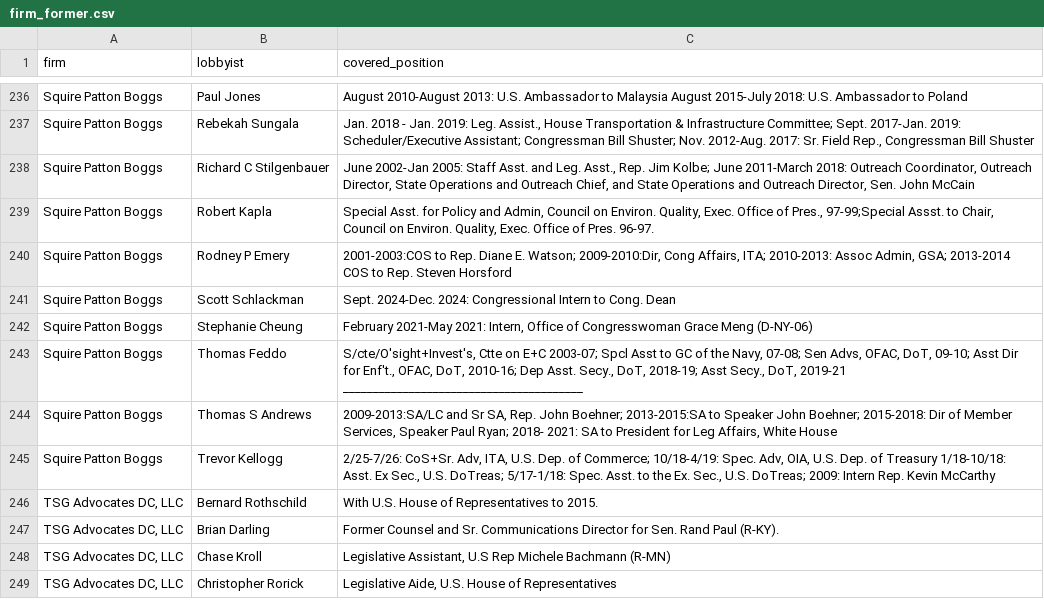
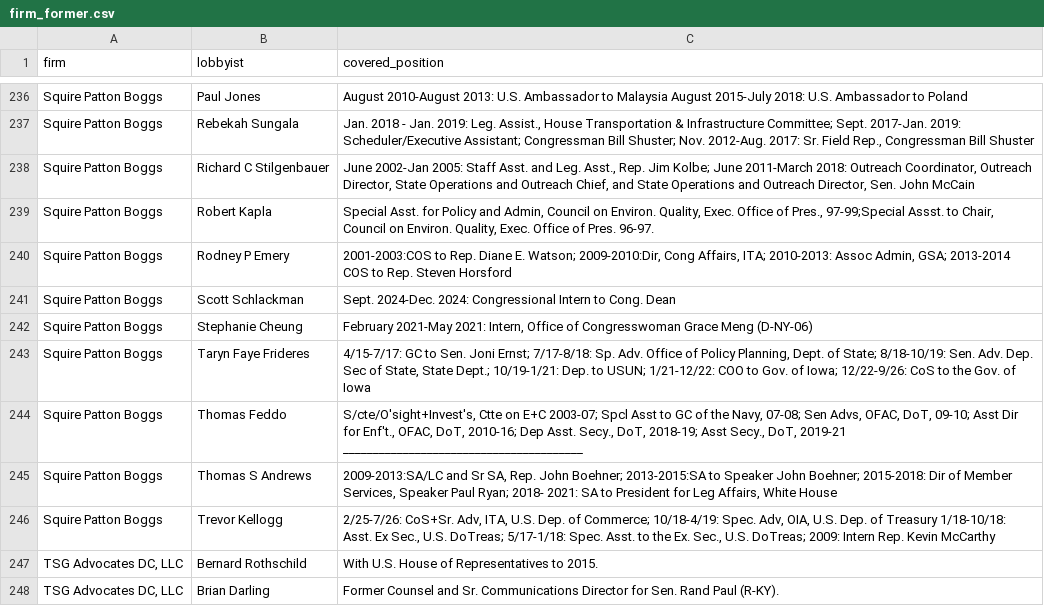
Before and after one commit to Polar-Star-Project/polar-star, a CSV file: data/reference/firm_former.csv, drawn as a sheet; only a part is shown, gaps mark what is left out; the shorter side is filled out with more unchanged rows; the diff names each change by its address in the sheet, - before the commit and + after, or states it on an @@ line.

```diff
--- a/data/reference/firm_former.csv
+++ b/data/reference/firm_former.csv
+row 243: Squire Patton Boggs | Taryn Faye Frideres | 4/15-7/17: GC to Sen. Joni Ernst; 7/17-8/18: Sp. Adv. Office of Policy Planning, Dept. of State; 8/18-10/19: Sen. Adv. Dep. Sec of State, State Dept.; 10/19-1/21: Dep. to USUN; 1/21-12/22: COO to Gov. of Iowa; 12/22-9/26: CoS to the Gov. of Iowa
```
Also changed, not shown: data/reference/firm_clients.csv, data/reference/firm_income_all.csv, 11 other files.
